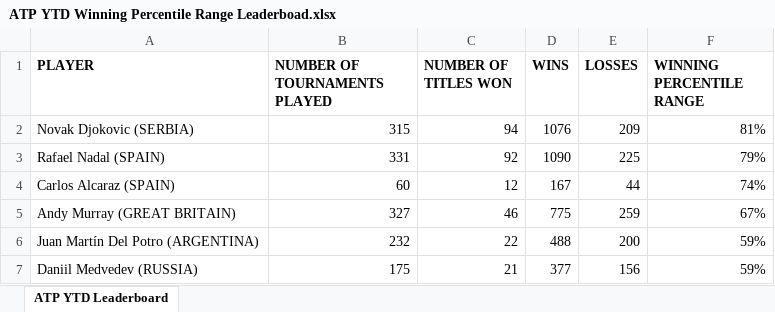
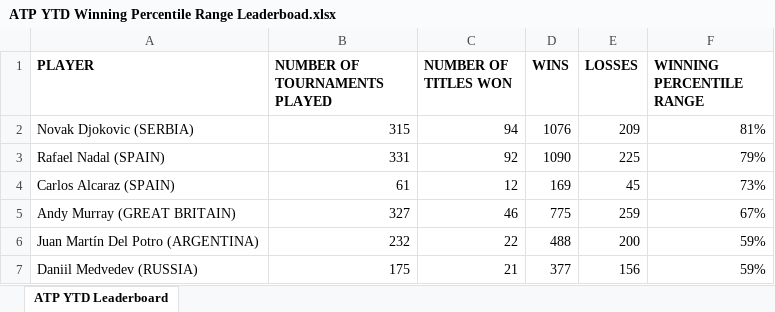
Before and after one commit to soumyavajjhala/soumyavajjhala.github.io, an Excel workbook: Tennis/ATP Tour/ATP YTD Winning Percentile Range Leaderboad.xlsx, sheet ATP YTD Leaderboard, drawn as a sheet; values as stored, in another font and other column widths than the file's, no borders; conditional formats not drawn; the diff names each change by its address in the sheet, - before the commit and + after, or states it on an @@ line.

```diff
--- a/Tennis/ATP Tour/ATP YTD Winning Percentile Range Leaderboad.xlsx (sheet ATP YTD Leaderboard)
+++ b/Tennis/ATP Tour/ATP YTD Winning Percentile Range Leaderboad.xlsx (sheet ATP YTD Leaderboard)
-B4 (NUMBER OF TOURNAMENTS PLAYED): 60
+B4 (NUMBER OF TOURNAMENTS PLAYED): 61
-D4 (WINS): 167
+D4 (WINS): 169
-E4 (LOSSES): 44
+E4 (LOSSES): 45
-F4 (WINNING PERCENTILE RANGE): 74%
+F4 (WINNING PERCENTILE RANGE): 73%
```
Also changed, not shown: Tennis/ATP Tour/Carlos Alcaraz.xlsx.
